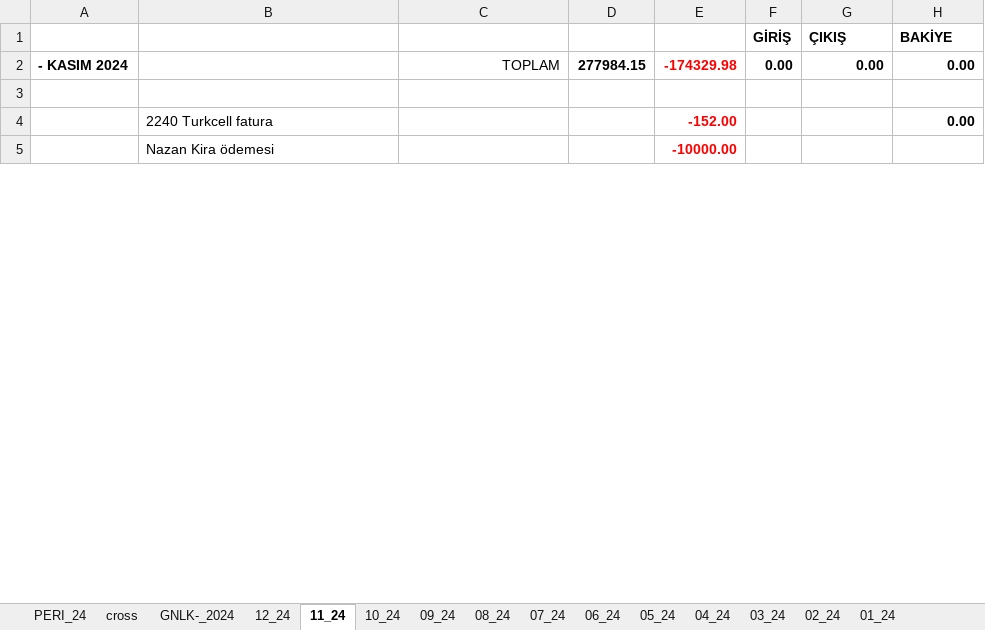
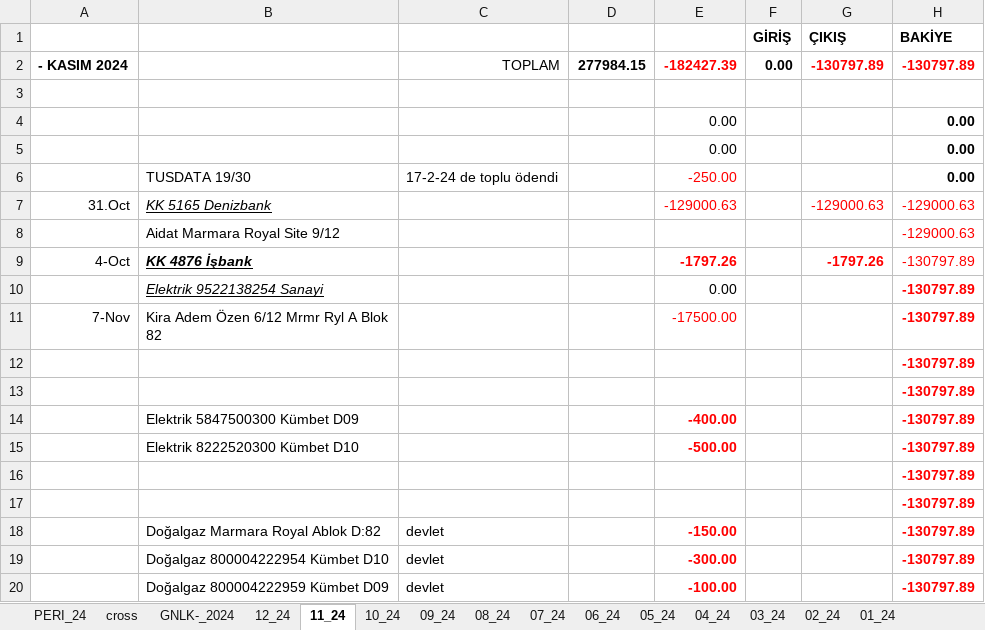
Before and after one commit to roboturx/tdy, an Excel workbook: 04-24-Gnlkson.xlsx, sheet 11_24, drawn as a sheet; only a part is shown; the shorter side is filled out with more unchanged rows; values as stored, in another font and other column widths than the file's, no borders; removed rows and columns are numbered as before the commit, all else as after; the diff covers the shown part only; the diff names each change by its address in the sheet, - before the commit and + after, or states it on an @@ line.

```diff
--- a/04-24-Gnlkson.xlsx (sheet 11_24)
+++ b/04-24-Gnlkson.xlsx (sheet 11_24)
-E2: -174329.98
+E2: -182427.39
-G2 (ÇIKIŞ): 0.00
+G2 (ÇIKIŞ): -130797.89
-G2:H2 text colour: black
+G2:H2 text colour: #FF0000
-H2 (BAKİYE): 0.00
+H2 (BAKİYE): -130797.89
-row 4:  | 2240 Turkcell fatura |  |  | -152.00 |  |  | 0.00
+row 4:  |  |  |  | 0.00 |  |  | 0.00
+row 5:  |  |  |  | 0.00 |  |  | 0.00
@@ row 8 moved to row 6: TUSDATA 19/30 @@
+row 7: 31.Oct | KK 5165 Denizbank |  |  | -129000.63 |  | -129000.63 | -129000.63
+row 8:  | Aidat Marmara Royal Site 9/12 |  |  |  |  |  | -129000.63
+row 9: 4-Oct | KK 4876 İşbank |  |  | -1797.26 |  | -1797.26 | -130797.89
+row 10:  | Elektrik 9522138254 Sanayi |  |  | 0.00 |  |  | -130797.89
+row 11: 7-Nov | Kira Adem Özen 6/12 Mrmr Ryl A Blok 82 |  |  | -17500.00 |  |  | -130797.89
+row 12:  |  |  |  |  |  |  | -130797.89
+row 13:  |  |  |  |  |  |  | -130797.89
+row 14:  | Elektrik 5847500300 Kümbet D09 |  |  | -400.00 |  |  | -130797.89
+row 15:  | Elektrik 8222520300 Kümbet D10 |  |  | -500.00 |  |  | -130797.89
+row 16:  |  |  |  |  |  |  | -130797.89
+row 17:  |  |  |  |  |  |  | -130797.89
+row 18:  | Doğalgaz Marmara Royal Ablok D:82 | devlet |  | -150.00 |  |  | -130797.89
+row 19:  | Doğalgaz 800004222954 Kümbet D10 | devlet |  | -300.00 |  |  | -130797.89
+row 20:  | Doğalgaz 800004222959 Kümbet D09 | devlet |  | -100.00 |  |  | -130797.89
```
Also changed, not shown: 20 added rows, 32 removed rows, 71 edited cells and cell formats elsewhere in this sheet, sheet 10_24, sheet NZN_24, sheet PERI_24, sheet GNLK-_2024, formulas that keep their value, 02-24-sny.xlsx, 1 other file.
